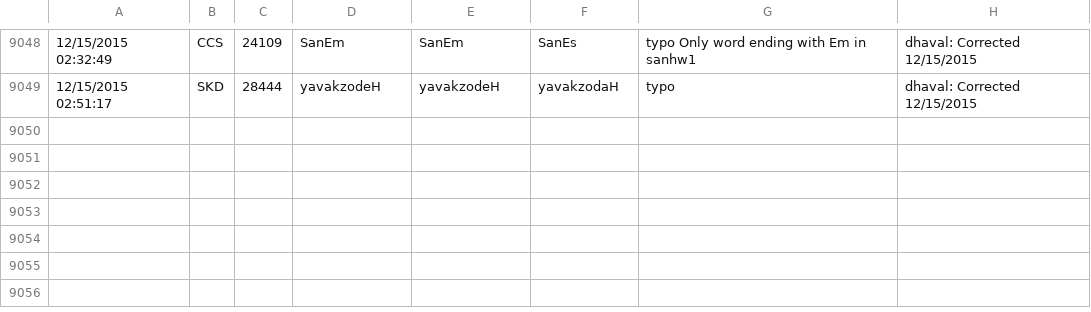
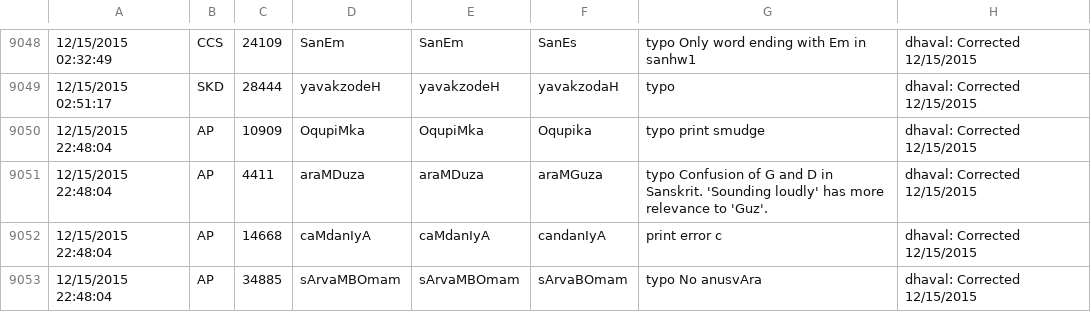
Before and after one commit to sanskrit-lexicon/CORRECTIONS, a TSV file: cfr.tsv, drawn as a sheet; only a part is shown, gaps mark what is left out; the diff names each change by its address in the sheet, - before the commit and + after, or states it on an @@ line.

```diff
--- a/cfr.tsv
+++ b/cfr.tsv
+row 9050: 12/15/2015 22:48:04 | AP | 10909 | OqupiMka | OqupiMka | Oqupika | typo print smudge | dhaval: Corrected 12/15/2015
+row 9051: 12/15/2015 22:48:04 | AP | 4411 | araMDuza | araMDuza | araMGuza | typo Confusion of G and D in Sanskrit. 'Sounding loudly' has more relevance to 'Guz'. | dhaval: Corrected 12/15/2015
+row 9052: 12/15/2015 22:48:04 | AP | 14668 | caMdanIyA | caMdanIyA | candanIyA | print error c | dhaval: Corrected 12/15/2015
+row 9053: 12/15/2015 22:48:04 | AP | 34885 | sArvaMBOmam | sArvaMBOmam | sArvaBOmam | typo No anusvAra | dhaval: Corrected 12/15/2015
```
Also changed, not shown: 37 other files.
